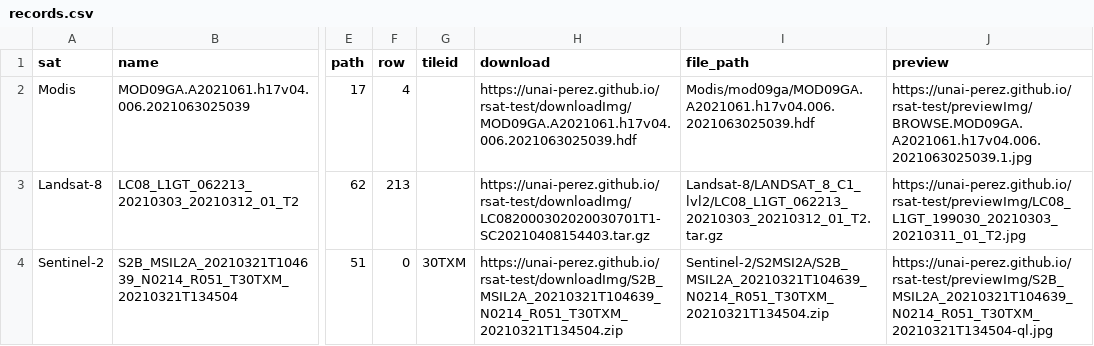
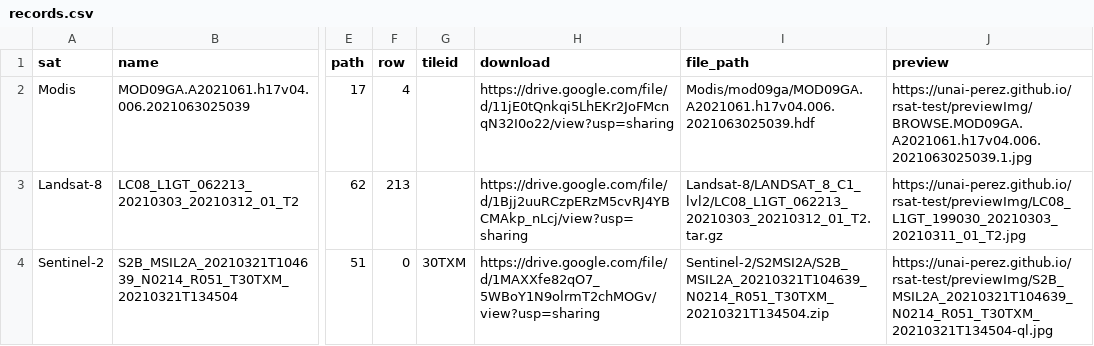
Before and after one commit to unai-perez/unai-perez.github.io, a CSV file: rsat-test/downloadImg/records.csv, drawn as a sheet; only a part is shown, gaps mark what is left out; the diff names each change by its address in the sheet, - before the commit and + after, or states it on an @@ line.

Commit message:
update

```diff
--- a/rsat-test/downloadImg/records.csv
+++ b/rsat-test/downloadImg/records.csv
-H2 (download): https://unai-perez.github.io/rsat-test/downloadImg/MOD09GA.A2021061.h17v04.006.2021063025039.hdf
+H2 (download): https://drive.google.com/file/d/11jE0tQnkqi5LhEKr2JoFMcnqN32I0o22/view?usp=sharing
-H3 (download): https://unai-perez.github.io/rsat-test/downloadImg/LC082000302020030701T1-SC20210408154403.tar.gz
+H3 (download): https://drive.google.com/file/d/1Bjj2uuRCzpERzM5cvRJ4YBCMAkp_nLcj/view?usp=sharing
-H4 (download): https://unai-perez.github.io/rsat-test/downloadImg/S2B_MSIL2A_20210321T104639_N0214_R051_T30TXM_20210321T134504.zip
+H4 (download): https://drive.google.com/file/d/1MAXXfe82qO7_5WBoY1N9olrmT2chMOGv/view?usp=sharing
```
